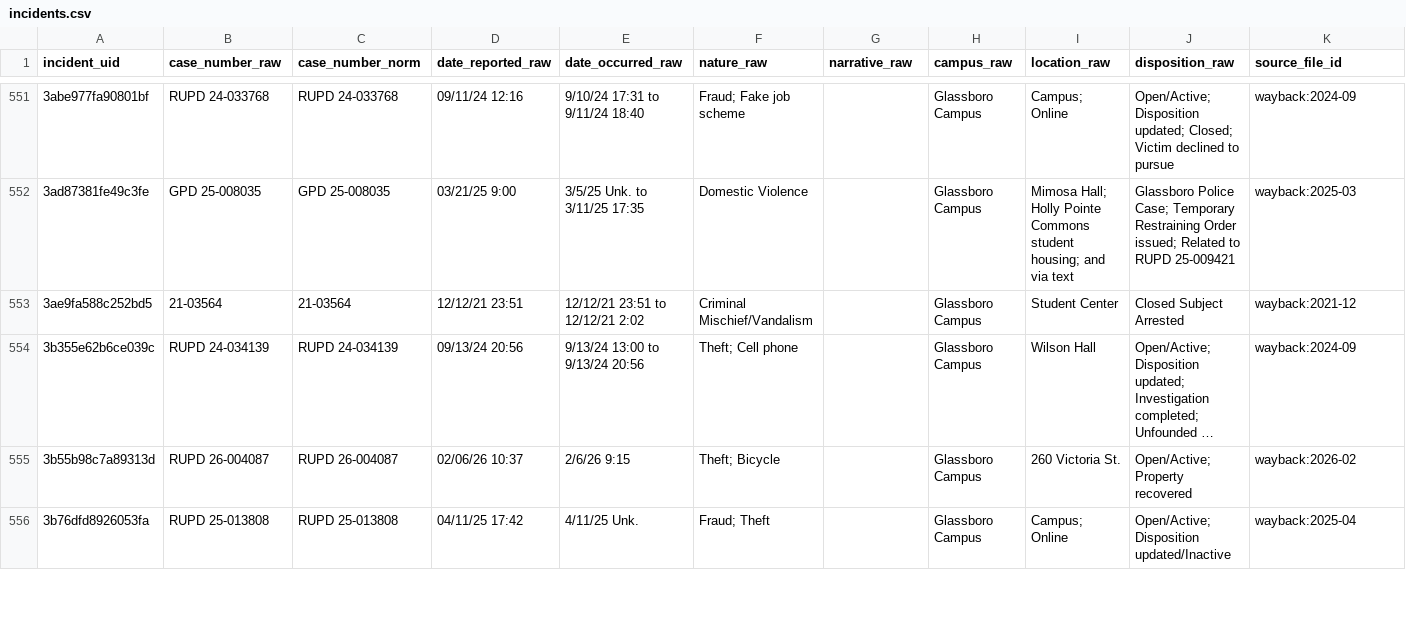
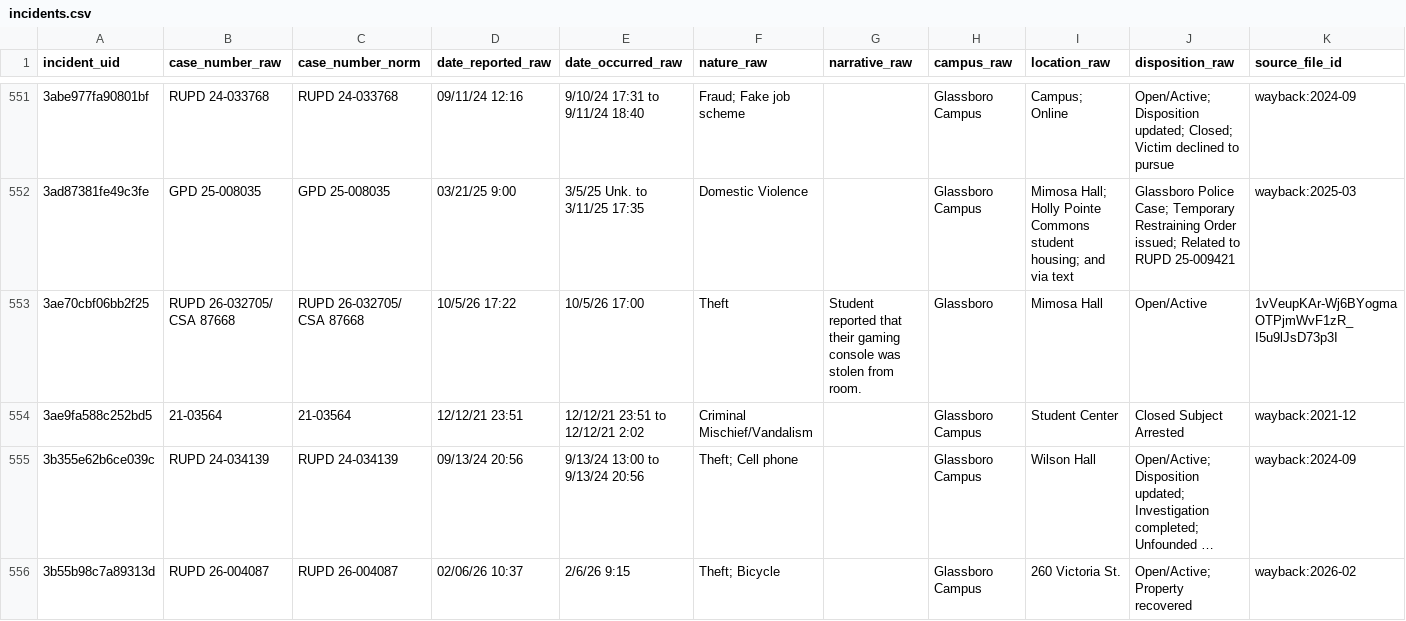
Before and after one commit to sstirling/rowan-clery, a CSV file: data/archive/incidents.csv, drawn as a sheet; only a part is shown, gaps mark what is left out; the shorter side is filled out with more unchanged rows; long unchanged cells end in …; rows hold the shown columns only; the diff covers the shown part only; the diff names each change by its address in the sheet, - before the commit and + after, or states it on an @@ line.

```diff
--- a/data/archive/incidents.csv
+++ b/data/archive/incidents.csv
+row 553: 3ae70cbf06bb2f25 | RUPD 26-032705/ CSA 87668 | RUPD 26-032705/ CSA 87668 | 10/5/26 17:22 | 10/5/26 17:00 | Theft | Student reported that their gaming console was stolen from room. | Glassboro | Mimosa Hall | Open/Active | 1vVeupKAr-Wj6BYogmaOTPjmWvF1zR_I5u9lJsD73p3I
```
Also changed, not shown: 6 added rows and 7 edited cells elsewhere in this file, 9 other files.
